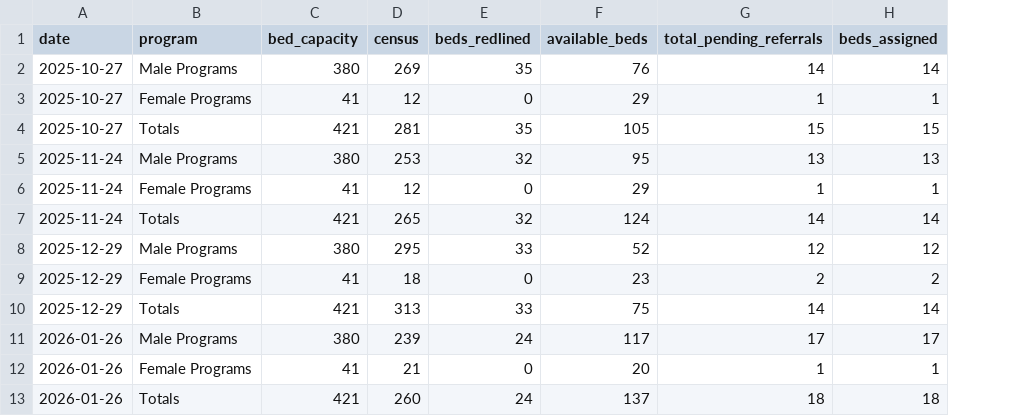
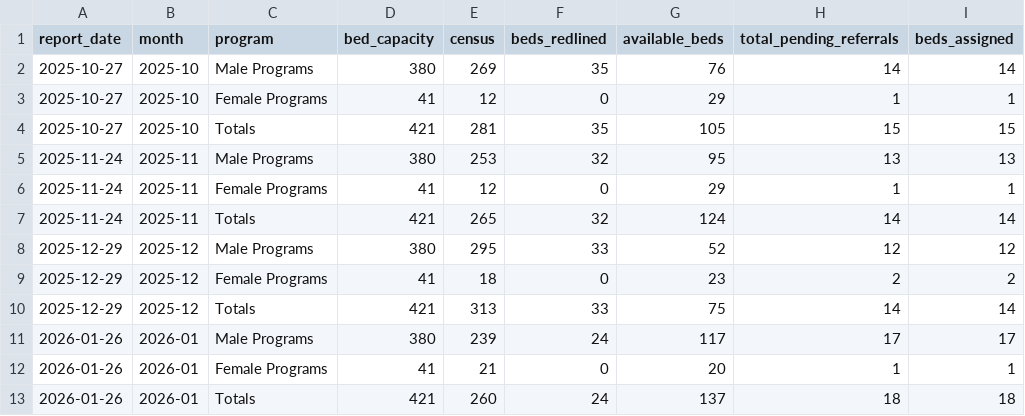
Before and after one commit to mbecica/cdcr_facility_data, a CSV file: data/mental_health_beds/mhcb_census.csv, drawn as a sheet; only a part is shown; the diff names each change by its address in the sheet, - before the commit and + after, or states it on an @@ line.

```diff
--- a/data/mental_health_beds/mhcb_census.csv
+++ b/data/mental_health_beds/mhcb_census.csv
+column B (month), rows 2-13: 2025-10 | 2025-10 | 2025-10 | 2025-11 | 2025-11 | 2025-11 | 2025-12 | 2025-12 | 2025-12 | 2026-01 | 2026-01 | 2026-01
-A1: date
+A1: report_date
```
Also changed, not shown: data/mental_health_beds/mhsds_programs_by_facility.csv, data/mental_health_beds/pip_coleman_waitlist.csv, 30 other files.
